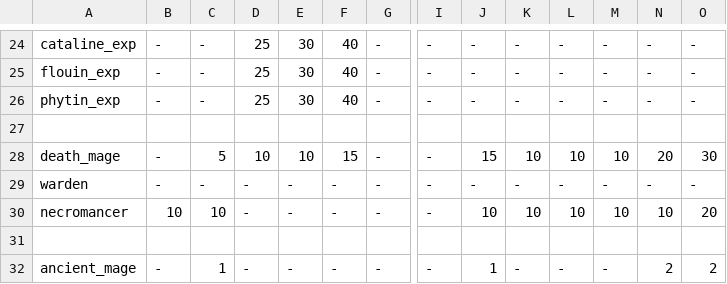
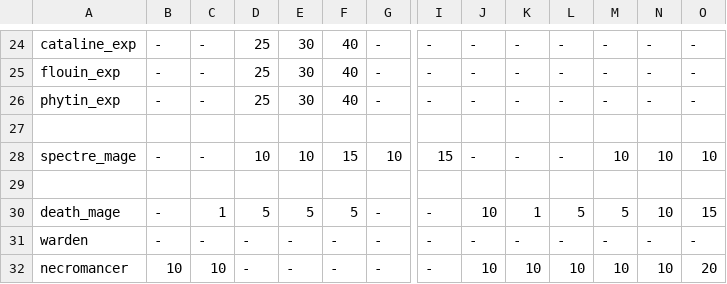
Before and after one commit to kiedtl/roguelike, a TSV file: data/spawns.tsv, drawn as a sheet; only a part is shown, gaps mark what is left out; the shorter side is filled out with more unchanged rows; addresses are those after the commit; rows hold the shown columns only; the diff names each change by its address in the sheet, - before the commit and + after, or states it on an @@ line.

Commit message:
feat: add spectre mages

```diff
--- a/data/spawns.tsv
+++ b/data/spawns.tsv
+row 28: spectre_mage | - | - | 10 | 10 | 15 | 10 | 15 | - | - | - | 10 | 10 | 10
+row 29: (empty)
-C30: 5
+C30: 1
-D30: 10
+D30: 5
-E30: 10
+E30: 5
-F30: 15
+F30: 5
-J30: 15
+J30: 10
-K30: 10
+K30: 1
-L30: 10
+L30: 5
-M30: 10
+M30: 5
-N30: 20
+N30: 10
-O30: 30
+O30: 15
```
Also changed, not shown: 5 other files.
